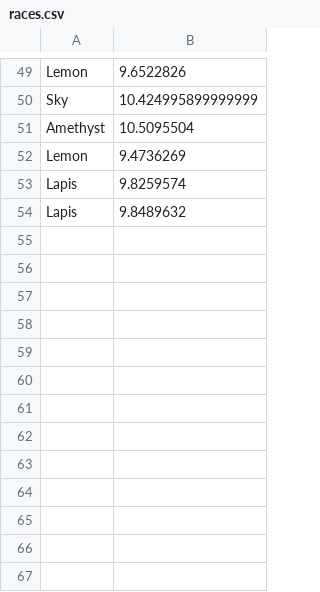
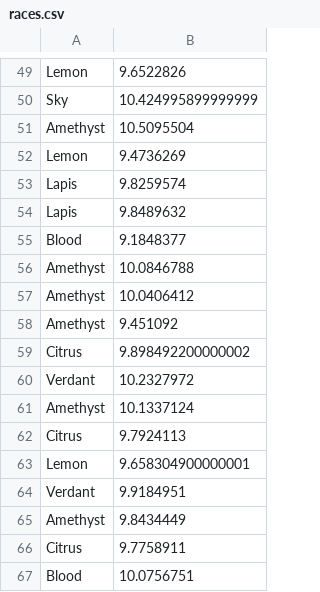
Before and after one commit to Dagonite/python-projects, a CSV file: Turtle Race/races.csv, drawn as a sheet; only a part is shown, gaps mark what is left out; the diff names each change by its address in the sheet, - before the commit and + after, or states it on an @@ line.

Commit message:
Update races.csv

```diff
--- a/Turtle Race/races.csv
+++ b/Turtle Race/races.csv
+row 55: Blood | 9.1848377
+row 56: Amethyst | 10.0846788
+row 57: Amethyst | 10.0406412
+row 58: Amethyst | 9.451092
+row 59: Citrus | 9.898492200000002
+row 60: Verdant | 10.2327972
+row 61: Amethyst | 10.1337124
+row 62: Citrus | 9.7924113
+row 63: Lemon | 9.658304900000001
+row 64: Verdant | 9.9184951
+row 65: Amethyst | 9.8434449
+row 66: Citrus | 9.7758911
+row 67: Blood | 10.0756751
```
